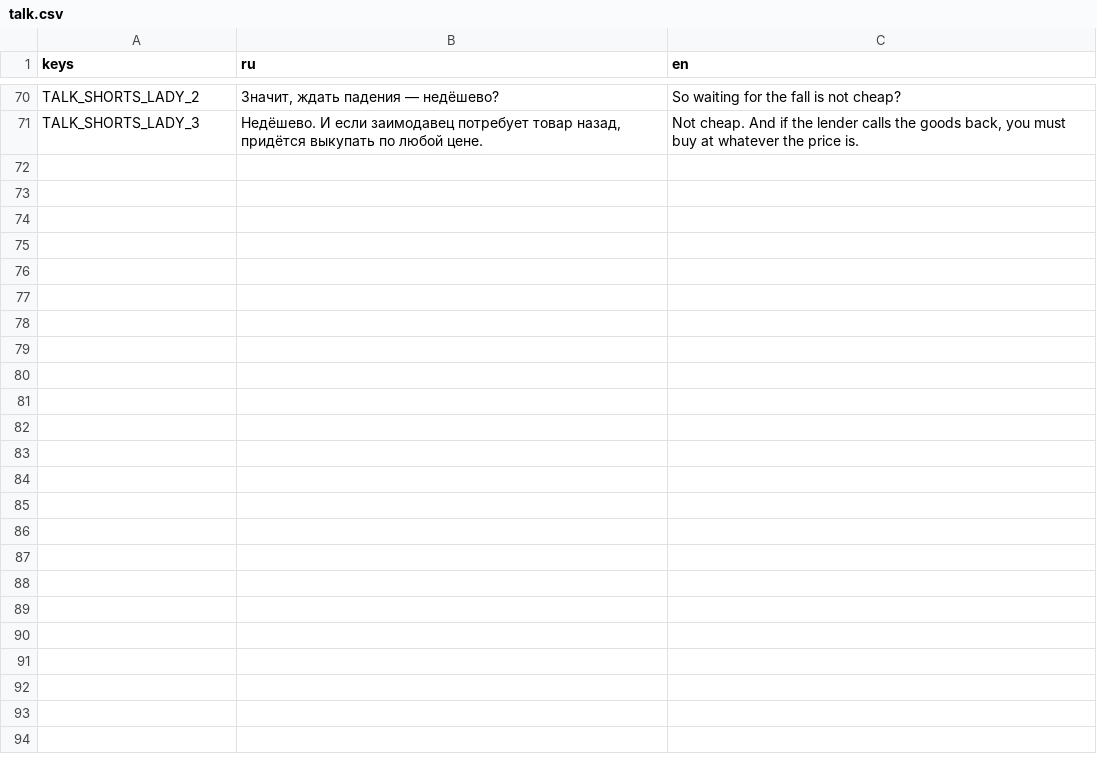
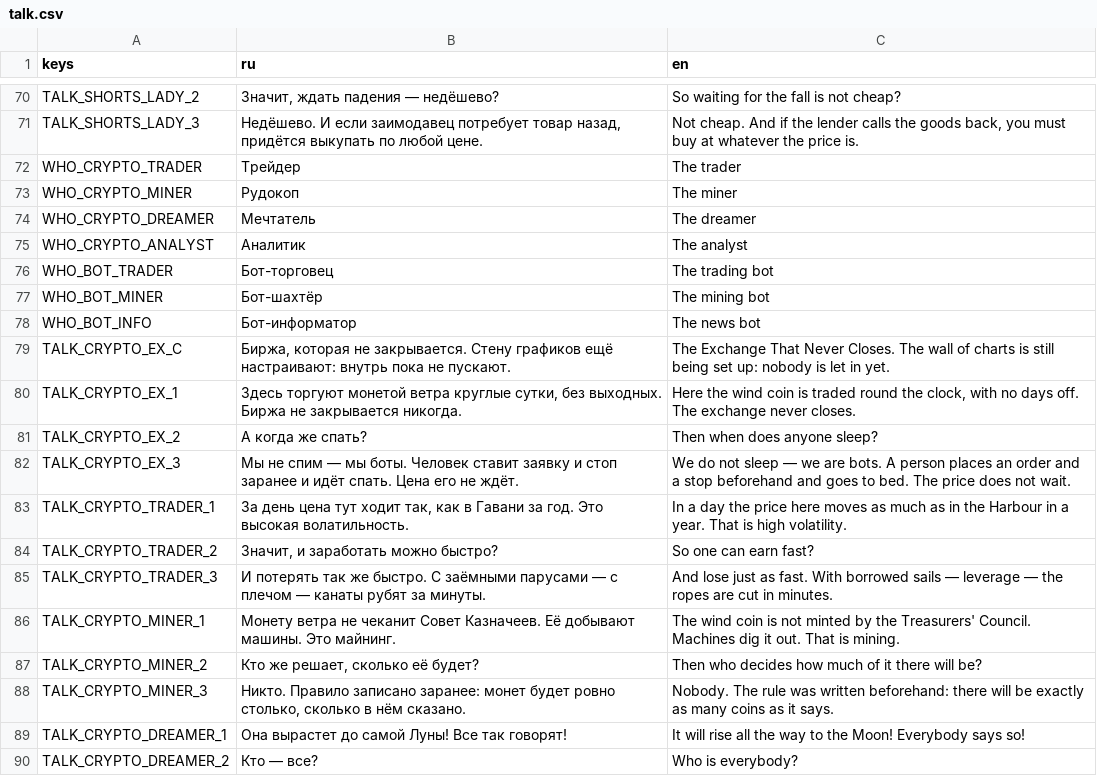
Before and after one commit to Aika8/learning-exchange, a CSV file: game3d/i18n/talk.csv, drawn as a sheet; only a part is shown, gaps mark what is left out; the diff covers the shown part only.

Commit message:
game3d: the crypto island — a neon town in synthwave pixel art, the Exchange That Never Closes, islanders and bots, our own wind coin; a place and a style, no mechanics (ADR-0031 Proposed)

```diff
--- a/game3d/i18n/talk.csv
+++ b/game3d/i18n/talk.csv
@@ -71 +71,20 @@ TALK_SHORTS_LADY_2,"Значит, ждать падения — недёшево
 TALK_SHORTS_LADY_3,"Недёшево. И если заимодавец потребует товар назад, придётся выкупать по любой цене.","Not cheap. And if the lender calls the goods back, you must buy at whatever the price is."
+WHO_CRYPTO_TRADER,Трейдер,The trader
+WHO_CRYPTO_MINER,Рудокоп,The miner
+WHO_CRYPTO_DREAMER,Мечтатель,The dreamer
+WHO_CRYPTO_ANALYST,Аналитик,The analyst
+WHO_BOT_TRADER,Бот-торговец,The trading bot
+WHO_BOT_MINER,Бот-шахтёр,The mining bot
+WHO_BOT_INFO,Бот-информатор,The news bot
+TALK_CRYPTO_EX_C,"Биржа, которая не закрывается. Стену графиков ещё настраивают: внутрь пока не пускают.","The Exchange That Never Closes. The wall of charts is still being set up: nobody is let in yet."
+TALK_CRYPTO_EX_1,"Здесь торгуют монетой ветра круглые сутки, без выходных. Биржа не закрывается никогда.","Here the wind coin is traded round the clock, with no days off. The exchange never closes."
+TALK_CRYPTO_EX_2,"А когда же спать?","Then when does anyone sleep?"
+TALK_CRYPTO_EX_3,"Мы не спим — мы боты. Человек ставит заявку и стоп заранее и идёт спать. Цена его не ждёт.","We do not sleep — we are bots. A person places an order and a stop beforehand and goes to bed. The price does not wait."
+TALK_CRYPTO_TRADER_1,"За день цена тут ходит так, как в Гавани за год. Это высокая волатильность.","In a day the price here moves as much as in the Harbour in a year. That is high volatility."
+TALK_CRYPTO_TRADER_2,"Значит, и заработать можно быстро?","So one can earn fast?"
+TALK_CRYPTO_TRADER_3,"И потерять так же быстро. С заёмными парусами — с плечом — канаты рубят за минуты.","And lose just as fast. With borrowed sails — leverage — the ropes are cut in minutes."
+TALK_CRYPTO_MINER_1,"Монету ветра не чеканит Совет Казначеев. Её добывают машины. Это майнинг.","The wind coin is not minted by the Treasurers' Council. Machines dig it out. That is mining."
+TALK_CRYPTO_MINER_2,"Кто же решает, сколько её будет?","Then who decides how much of it there will be?"
+TALK_CRYPTO_MINER_3,"Никто. Правило записано заранее: монет будет ровно столько, сколько в нём сказано.","Nobody. The rule was written beforehand: there will be exactly as many coins as it says."
+TALK_CRYPTO_DREAMER_1,"Она вырастет до самой Луны! Все так говорят!","It will rise all the way to the Moon! Everybody says so!"
+TALK_CRYPTO_DREAMER_2,"Кто — все?","Who is everybody?"
```
Also changed, not shown: 10 added rows elsewhere in this file, game3d/i18n/strings.csv, 50 other files.
